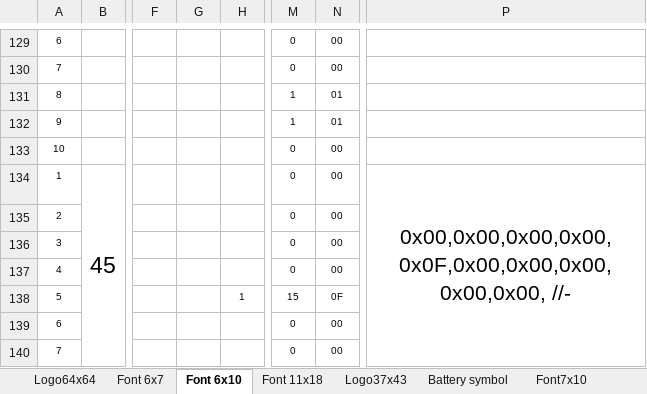
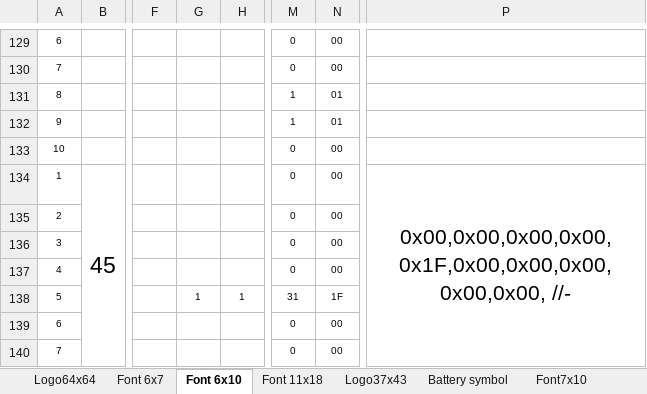
Before and after one commit to reneweimar/Tip-profiler-V2, an Excel workbook: SSD1306 font.xlsm, sheet Font 6x10, drawn as a sheet; only a part is shown, gaps mark what is left out; values as stored, in another font and other column widths than the file's, no borders; conditional formats not drawn; the diff names each change by its address in the sheet, - before the commit and + after, or states it on an @@ line.

Commit message:
Screen and font modifications
Added screens and changed minus sign

```diff
--- a/SSD1306 font.xlsm (sheet Font 6x10)
+++ b/SSD1306 font.xlsm (sheet Font 6x10)
-P134: 0x00,0x00,0x00,0x00,0x0F,0x00,0x00,0x00,0x00,0x00, //-
+P134: 0x00,0x00,0x00,0x00,0x1F,0x00,0x00,0x00,0x00,0x00, //-
-G138: (empty)
+G138: 1
-M138: 15
+M138: 31
-N138: 0F
+N138: 1F
```
Also changed, not shown: charts or pictures, 1 other file.
